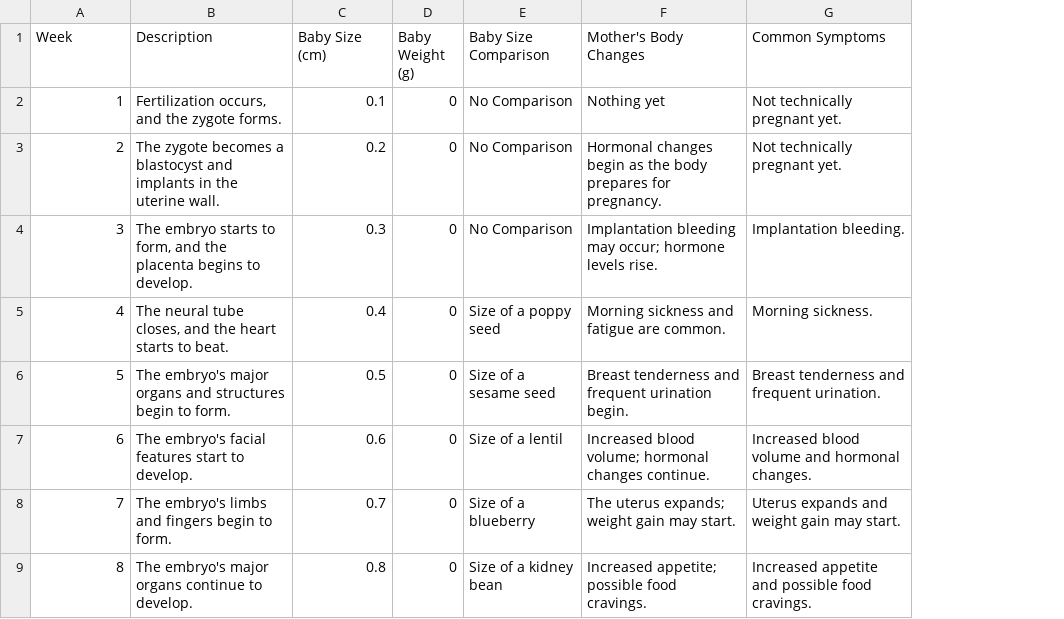
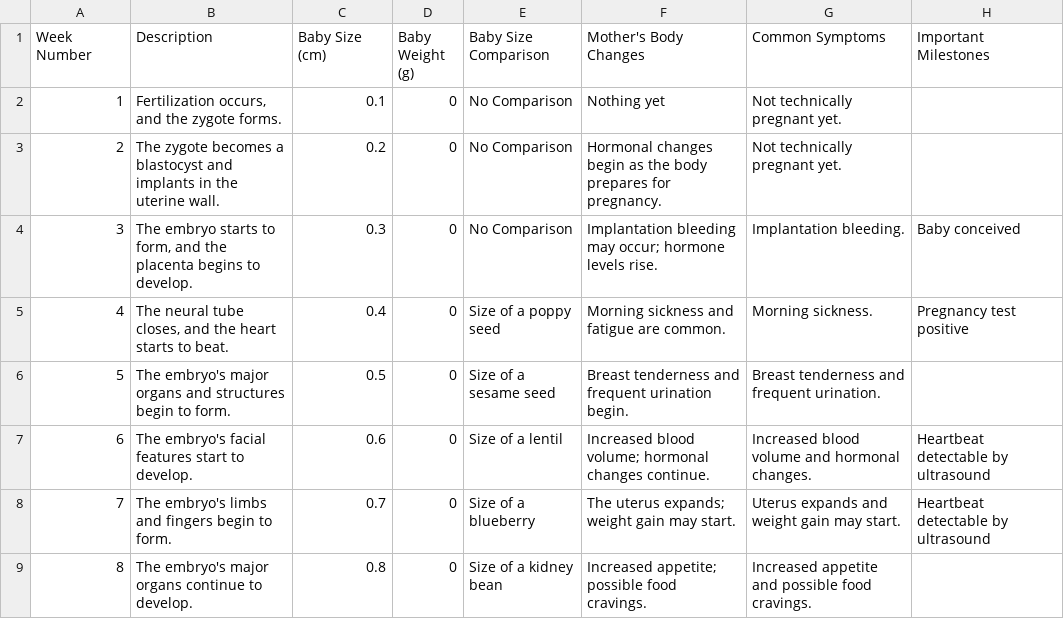
Before and after one commit to NFI-Chase/Utilities, a CSV file: additional/detailed_pregnancy_weeks_with_symptoms.csv, drawn as a sheet; only a part is shown; the diff names each change by its address in the sheet, - before the commit and + after, or states it on an @@ line.

Commit message:
added important milestones

```diff
--- a/additional/detailed_pregnancy_weeks_with_symptoms.csv
+++ b/additional/detailed_pregnancy_weeks_with_symptoms.csv
+column H (Important Milestones), rows 4-8: Baby conceived | Pregnancy test positive |  | Heartbeat detectable by ultrasound | Heartbeat detectable by ultrasound
-A1: Week
+A1: Week Number
```
Also changed, not shown: 1 other file.
